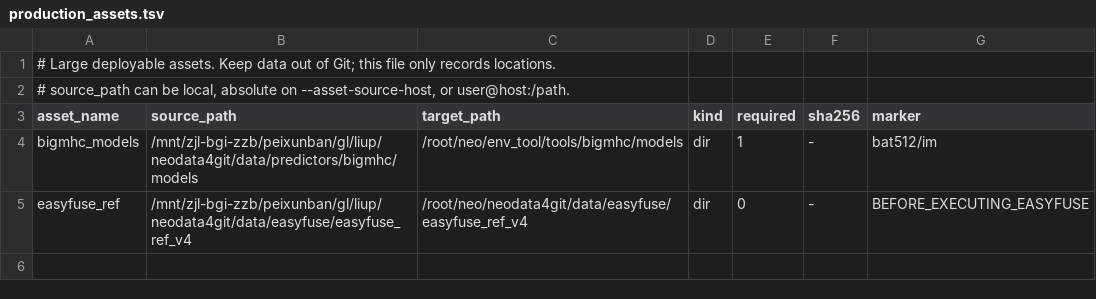
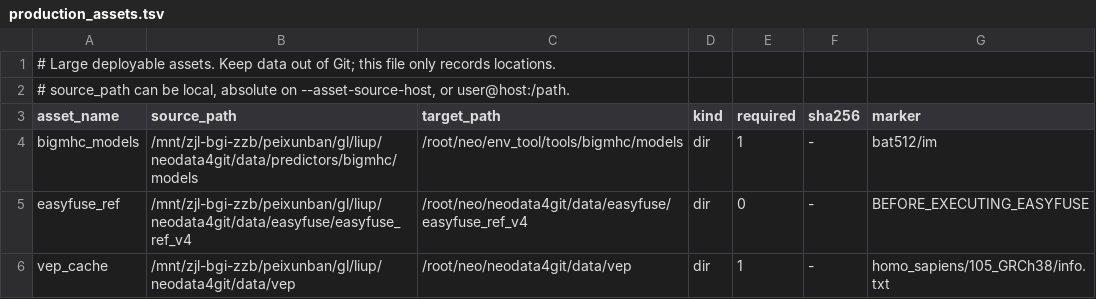
Before and after one commit to lphilomena/neo, a TSV file: configs/assets/production_assets.tsv, drawn as a sheet; the diff names each change by its address in the sheet, - before the commit and + after, or states it on an @@ line.

Commit message:
Add VEP cache to production assets

```diff
--- a/configs/assets/production_assets.tsv
+++ b/configs/assets/production_assets.tsv
+row 6: vep_cache | /mnt/zjl-bgi-zzb/peixunban/gl/liup/neodata4git/data/vep | /root/neo/neodata4git/data/vep | dir | 1 | - | homo_sapiens/105_GRCh38/info.txt
```
